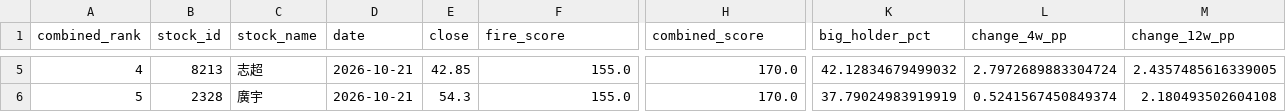
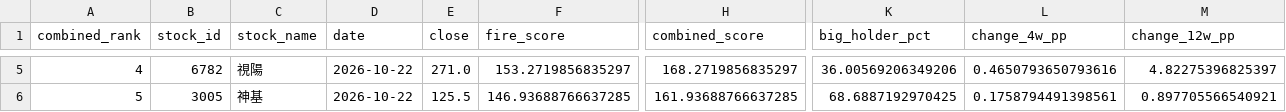
Before and after one commit to seagate1021-code/taiwan-stock-radar, a CSV file: data/history/combined_top_picks.csv, drawn as a sheet; only a part is shown, gaps mark what is left out; the diff covers the shown part only; the diff names each change by its address in the sheet, - before the commit and + after, or states it on an @@ line.

```diff
--- a/data/history/combined_top_picks.csv
+++ b/data/history/combined_top_picks.csv
-B5 (stock_id): 8213
+B5 (stock_id): 6782
-C5 (stock_name): 志超
+C5 (stock_name): 視陽
-D5:D6 (date): 2026-10-21
+D5:D6 (date): 2026-10-22
-E5 (close): 42.85
+E5 (close): 271.0
-F5 (fire_score): 155.0
+F5 (fire_score): 153.2719856835297
-H5 (combined_score): 170.0
+H5 (combined_score): 168.2719856835297
-K5 (big_holder_pct): 42.12834679499032
+K5 (big_holder_pct): 36.00569206349206
-L5 (change_4w_pp): 2.7972689883304724
+L5 (change_4w_pp): 0.4650793650793616
-M5 (change_12w_pp): 2.4357485616339005
+M5 (change_12w_pp): 4.82275396825397
-B6 (stock_id): 2328
+B6 (stock_id): 3005
-C6 (stock_name): 廣宇
+C6 (stock_name): 神基
-E6 (close): 54.3
+E6 (close): 125.5
-F6 (fire_score): 155.0
+F6 (fire_score): 146.93688766637285
-H6 (combined_score): 170.0
+H6 (combined_score): 161.93688766637285
-K6 (big_holder_pct): 37.79024983919919
+K6 (big_holder_pct): 68.6887192970425
-L6 (change_4w_pp): 0.5241567450849374
+L6 (change_4w_pp): 0.1758794491398561
-M6 (change_12w_pp): 2.180493502604108
+M6 (change_12w_pp): 0.897705566540921
```
Also changed, not shown: 39 edited cells elsewhere in this file, data/history/combined_picks_history.csv, data/history/technical_indicators.csv, 2 other files.
